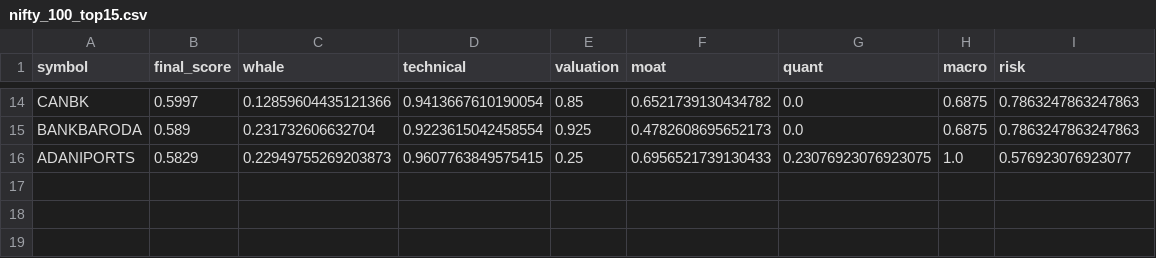
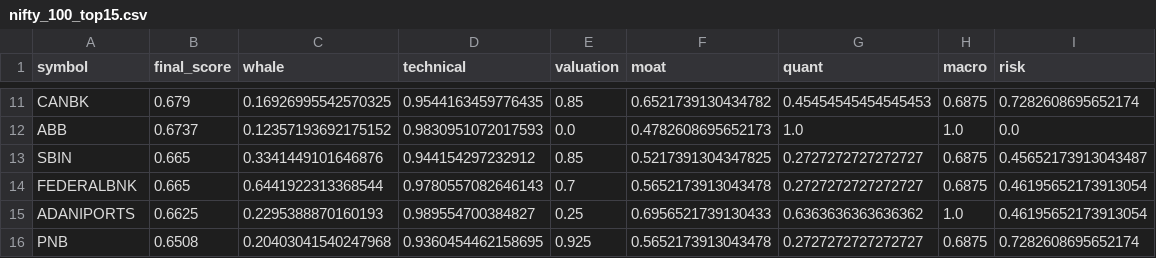
Before and after one commit to samir285-lang/whalewatch-alpha, a CSV file: output/nifty_100_top15.csv, drawn as a sheet; only a part is shown, gaps mark what is left out; removed rows and columns are numbered as before the commit, all else as after; the diff covers the shown part only; the diff names each change by its address in the sheet, - before the commit and + after, or states it on an @@ line.

```diff
--- a/output/nifty_100_top15.csv
+++ b/output/nifty_100_top15.csv
-B11 (final_score): 0.5997
+B11 (final_score): 0.679
-C11 (whale): 0.12859604435121366
+C11 (whale): 0.16926995542570325
-D11 (technical): 0.9413667610190054
+D11 (technical): 0.9544163459776435
-G11 (quant): 0.0
+G11 (quant): 0.45454545454545453
-I11 (risk): 0.7863247863247863
+I11 (risk): 0.7282608695652174
-row 15: BANKBARODA | 0.589 | 0.231732606632704 | 0.9223615042458554 | 0.925 | 0.4782608695652173 | 0.0 | 0.6875 | 0.7863247863247863
+row 12: ABB | 0.6737 | 0.12357193692175152 | 0.9830951072017593 | 0.0 | 0.4782608695652173 | 1.0 | 1.0 | 0.0
+row 13: SBIN | 0.665 | 0.3341449101646876 | 0.944154297232912 | 0.85 | 0.5217391304347825 | 0.2727272727272727 | 0.6875 | 0.45652173913043487
+row 14: FEDERALBNK | 0.665 | 0.6441922313368544 | 0.9780557082646143 | 0.7 | 0.5652173913043478 | 0.2727272727272727 | 0.6875 | 0.46195652173913054
-B15 (final_score): 0.5829
+B15 (final_score): 0.6625
-C15 (whale): 0.22949755269203873
+C15 (whale): 0.2295388870160193
-D15 (technical): 0.9607763849575415
+D15 (technical): 0.989554700384827
-G15 (quant): 0.23076923076923075
+G15 (quant): 0.6363636363636362
-I15 (risk): 0.576923076923077
+I15 (risk): 0.46195652173913054
+row 16: PNB | 0.6508 | 0.20403041540247968 | 0.9360454462158695 | 0.925 | 0.5652173913043478 | 0.2727272727272727 | 0.6875 | 0.7282608695652174
```
Also changed, not shown: 5 added rows, 8 removed rows and 20 edited cells elsewhere in this file, output/all_nse_top15.csv, output/fando_stocks_top15.csv, 2 other files.
